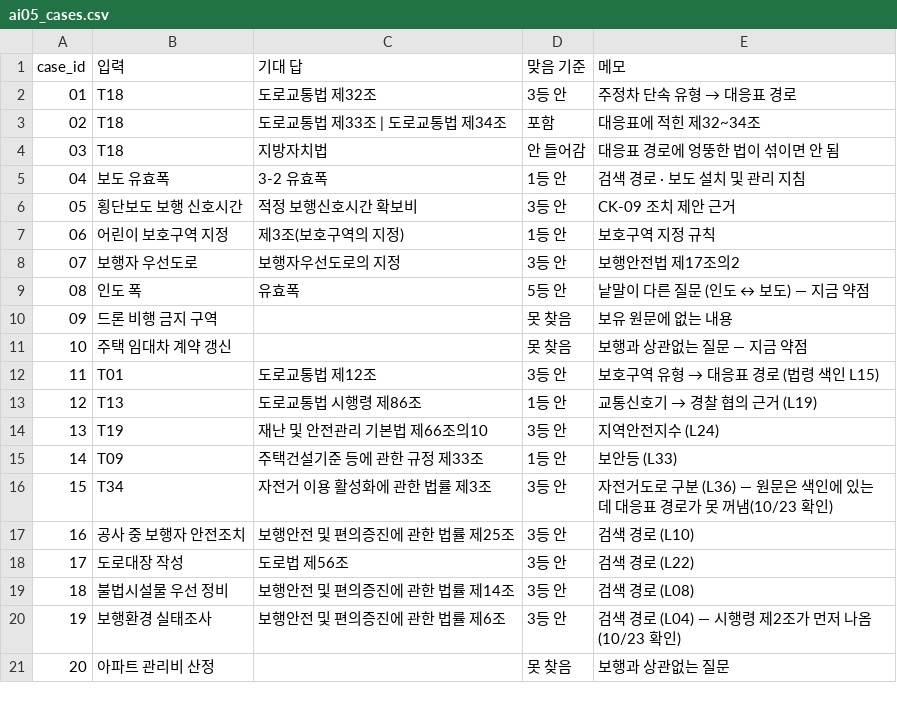
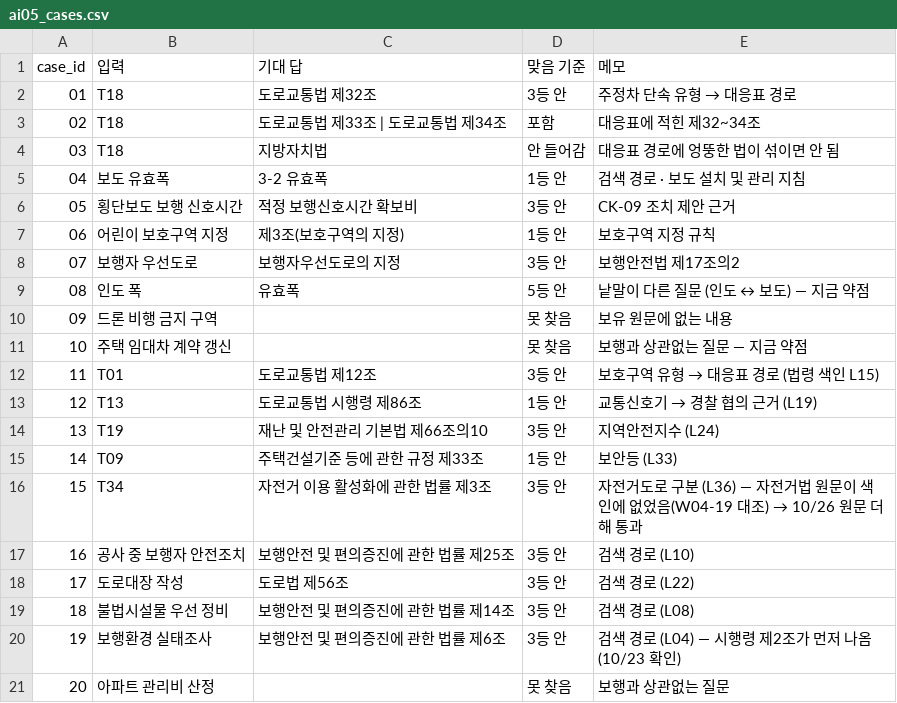
Before and after one commit to gyurim027/AXI_RADAR_2.0_2026, a CSV file: data/eval/ai05_cases.csv, drawn as a sheet.

Commit message:
feat: W04-19 법령 색인 원문 대조 + 원문 5개 추가(자전거법·도로구조규칙 등), 원문 더하기(--add) — AI-05 17/20

```diff
--- a/data/eval/ai05_cases.csv
+++ b/data/eval/ai05_cases.csv
@@ -15,3 +15,3 @@ case_id,입력,기대 답,맞음 기준,메모
 14,T09,주택건설기준 등에 관한 규정 제33조,1등 안,보안등 (L33)
-15,T34,자전거 이용 활성화에 관한 법률 제3조,3등 안,자전거도로 구분 (L36) — 원문은 색인에 있는데 대응표 경로가 못 꺼냄(10/23 확인)
+15,T34,자전거 이용 활성화에 관한 법률 제3조,3등 안,자전거도로 구분 (L36) — 자전거법 원문이 색인에 없었음(W04-19 대조) → 10/26 원문 더해 통과
 16,공사 중 보행자 안전조치,보행안전 및 편의증진에 관한 법률 제25조,3등 안,검색 경로 (L10)
```
Also changed, not shown: 11 other files.
